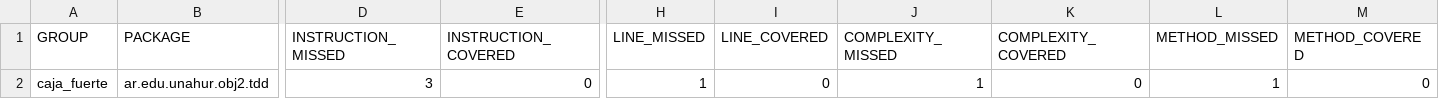
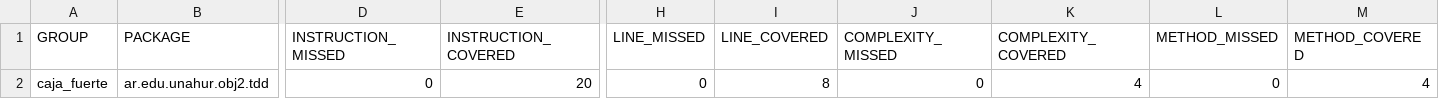
Before and after one commit to unahur-obj2-2025c1/tdd-PF-Games, a CSV file: target/site/jacoco/jacoco.csv, drawn as a sheet; only a part is shown, gaps mark what is left out; the diff names each change by its address in the sheet, - before the commit and + after, or states it on an @@ line.

```diff
--- a/target/site/jacoco/jacoco.csv
+++ b/target/site/jacoco/jacoco.csv
-D2 (INSTRUCTION_MISSED): 3
+D2 (INSTRUCTION_MISSED): 0
-E2 (INSTRUCTION_COVERED): 0
+E2 (INSTRUCTION_COVERED): 20
-H2 (LINE_MISSED): 1
+H2 (LINE_MISSED): 0
-I2 (LINE_COVERED): 0
+I2 (LINE_COVERED): 8
-J2 (COMPLEXITY_MISSED): 1
+J2 (COMPLEXITY_MISSED): 0
-K2 (COMPLEXITY_COVERED): 0
+K2 (COMPLEXITY_COVERED): 4
-L2 (METHOD_MISSED): 1
+L2 (METHOD_MISSED): 0
-M2 (METHOD_COVERED): 0
+M2 (METHOD_COVERED): 4
```
Also changed, not shown: 14 other files.
